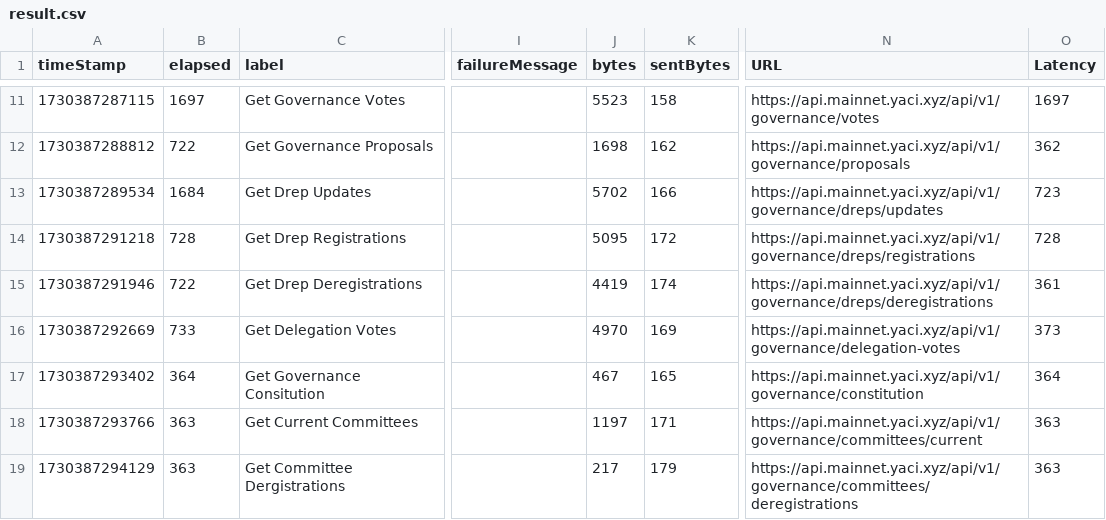
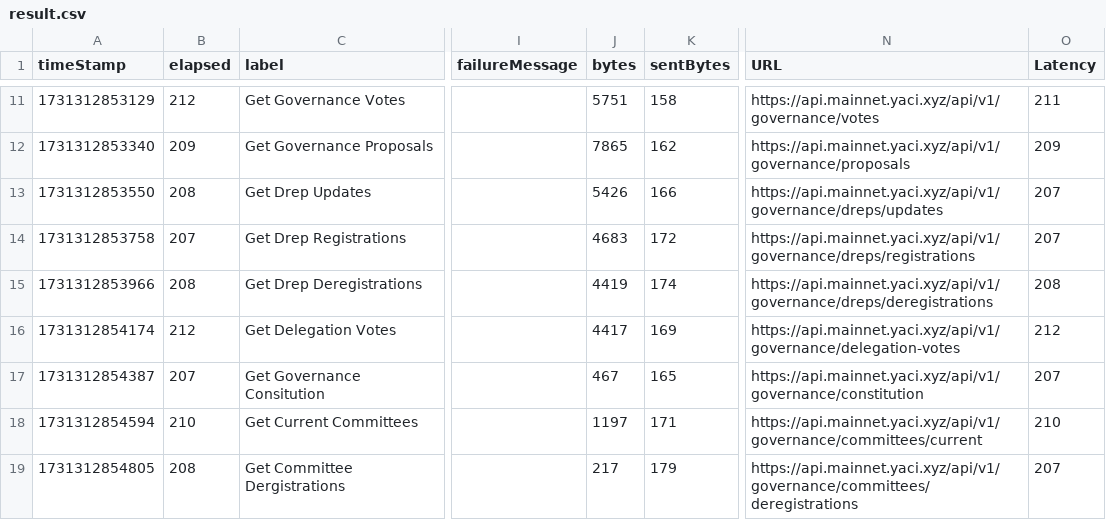
Before and after one commit to bloxbean/store-data-verification, a CSV file: jmeter-performance-testing/result.csv, drawn as a sheet; only a part is shown, gaps mark what is left out; the diff covers the shown part only; the diff names each change by its address in the sheet, - before the commit and + after, or states it on an @@ line.

```diff
--- a/jmeter-performance-testing/result.csv
+++ b/jmeter-performance-testing/result.csv
-A11 (timeStamp): 1730387287115
+A11 (timeStamp): 1731312853129
-B11 (elapsed): 1697
+B11 (elapsed): 212
-J11 (bytes): 5523
+J11 (bytes): 5751
-O11 (Latency): 1697
+O11 (Latency): 211
-A12 (timeStamp): 1730387288812
+A12 (timeStamp): 1731312853340
-B12 (elapsed): 722
+B12 (elapsed): 209
-J12 (bytes): 1698
+J12 (bytes): 7865
-O12 (Latency): 362
+O12 (Latency): 209
-A13 (timeStamp): 1730387289534
+A13 (timeStamp): 1731312853550
-B13 (elapsed): 1684
+B13 (elapsed): 208
-J13 (bytes): 5702
+J13 (bytes): 5426
-O13 (Latency): 723
+O13 (Latency): 207
-A14 (timeStamp): 1730387291218
+A14 (timeStamp): 1731312853758
-B14 (elapsed): 728
+B14 (elapsed): 207
-J14 (bytes): 5095
+J14 (bytes): 4683
-O14 (Latency): 728
+O14 (Latency): 207
-A15 (timeStamp): 1730387291946
+A15 (timeStamp): 1731312853966
-B15 (elapsed): 722
+B15 (elapsed): 208
-O15 (Latency): 361
+O15 (Latency): 208
-A16 (timeStamp): 1730387292669
+A16 (timeStamp): 1731312854174
-B16 (elapsed): 733
+B16 (elapsed): 212
-J16 (bytes): 4970
+J16 (bytes): 4417
-O16 (Latency): 373
+O16 (Latency): 212
-A17 (timeStamp): 1730387293402
+A17 (timeStamp): 1731312854387
-B17 (elapsed): 364
+B17 (elapsed): 207
-O17 (Latency): 364
+O17 (Latency): 207
-A18 (timeStamp): 1730387293766
+A18 (timeStamp): 1731312854594
-B18 (elapsed): 363
+B18 (elapsed): 210
-O18 (Latency): 363
+O18 (Latency): 210
-A19 (timeStamp): 1730387294129
+A19 (timeStamp): 1731312854805
-B19 (elapsed): 363
+B19 (elapsed): 208
-O19 (Latency): 363
+O19 (Latency): 207
```
Also changed, not shown: 85 edited cells elsewhere in this file, 3 other files.
